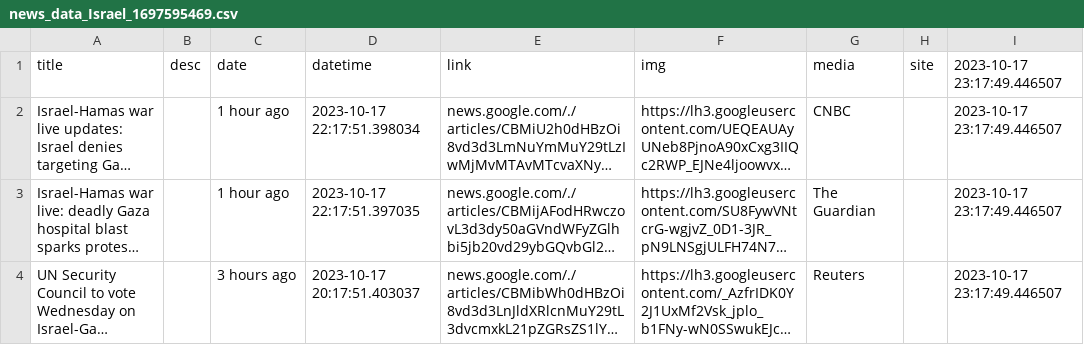
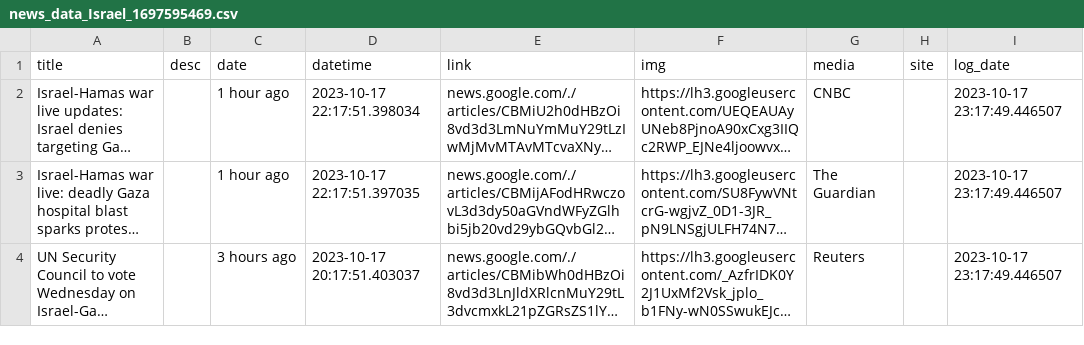
Before and after one commit to SanieRojas/subject_screener, a CSV file: file_store_search/raw/news_data_Israel_1697595469.csv, drawn as a sheet; only a part is shown; long unchanged cells end in …; the diff names each change by its address in the sheet, - before the commit and + after, or states it on an @@ line.

```diff
--- a/file_store_search/raw/news_data_Israel_1697595469.csv
+++ b/file_store_search/raw/news_data_Israel_1697595469.csv
-I1: 2023-10-17 23:17:49.446507
+I1: log_date
```
Also changed, not shown: file_store_search/raw/news_data_Cosmos_1697590124.csv, file_store_search/raw/news_data_third world war_16979.csv, 42 other files.
